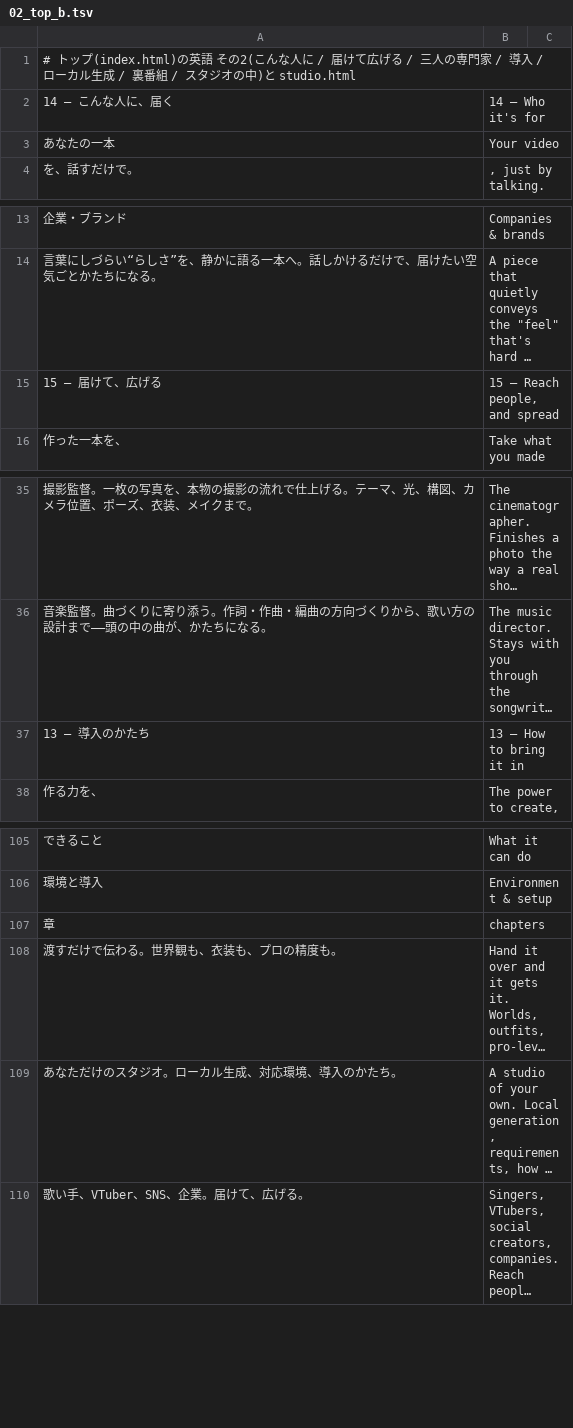
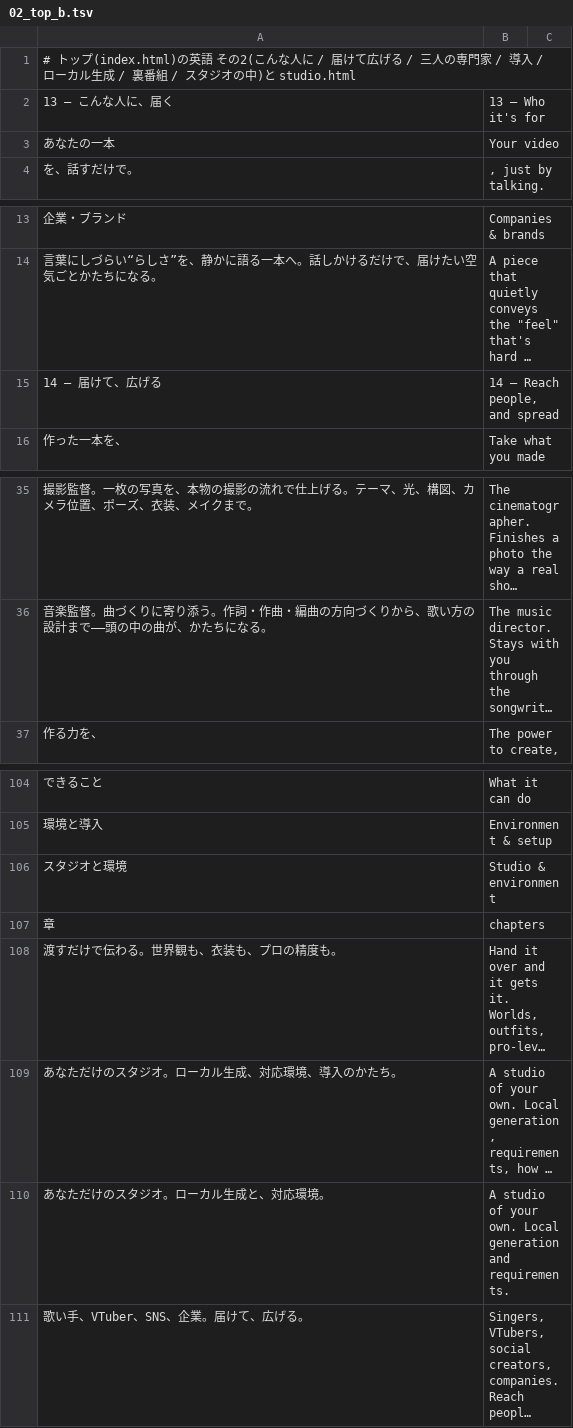
Before and after one commit to ethanjapan/mv-studio-site, a TSV file: data/i18n_en/02_top_b.tsv, drawn as a sheet; only a part is shown, gaps mark what is left out; long unchanged cells end in …; removed rows and columns are numbered as before the commit, all else as after; the diff names each change by its address in the sheet, - before the commit and + after, or states it on an @@ line.

```diff
--- a/data/i18n_en/02_top_b.tsv
+++ b/data/i18n_en/02_top_b.tsv
-A2: 14 — こんな人に、届く
+A2: 13 — こんな人に、届く
-B2: 14 — Who it's for
+B2: 13 — Who it's for
-A15: 15 — 届けて、広げる
+A15: 14 — 届けて、広げる
-B15: 15 — Reach people, and spread
+B15: 14 — Reach people, and spread
-row 37: 13 — 導入のかたち | 13 — How to bring it in
+row 106: スタジオと環境 | Studio & environment
+row 110: あなただけのスタジオ。ローカル生成と、対応環境。 | A studio of your own. Local generation and requirements.
```
Also changed, not shown: 6 other files.
